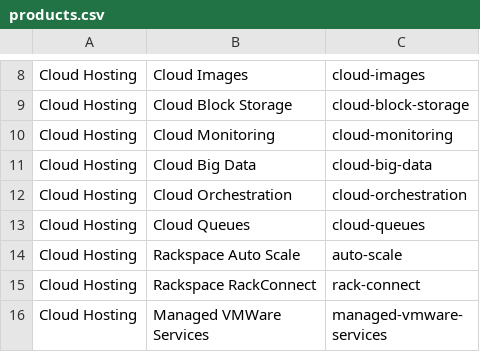
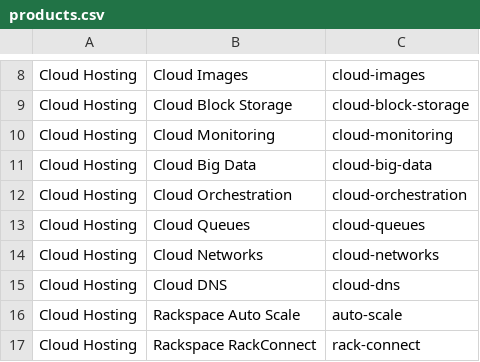
Before and after one commit to rackerlabs/rackspace-howto-dev, a CSV file: products.csv, drawn as a sheet; only a part is shown, gaps mark what is left out; the shorter side is filled out with more unchanged rows.

Commit message:
Update products.csv
final final product list :)

```diff
--- a/products.csv
+++ b/products.csv
@@ -13,2 +13,4 @@ Cloud Hosting,Cloud Orchestration,cloud-orchestration
 Cloud Hosting,Cloud Queues,cloud-queues
+Cloud Hosting,Cloud Networks,cloud-networks
+Cloud Hosting,Cloud DNS,cloud-dns
 Cloud Hosting,Rackspace Auto Scale,auto-scale
```
